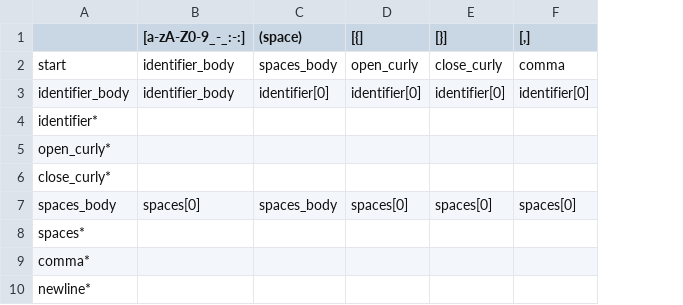
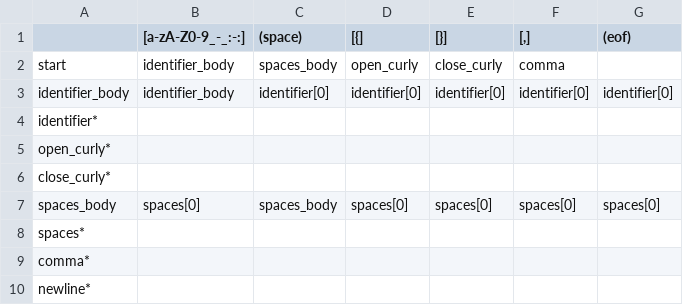
Before and after one commit to camertron/rux, a CSV file: lib/rux/lex/import_states.csv, drawn as a sheet; the diff names each change by its address in the sheet, - before the commit and + after, or states it on an @@ line.

Commit message:
Fix EOF issues; better import resolution; add tests

```diff
--- a/lib/rux/lex/import_states.csv
+++ b/lib/rux/lex/import_states.csv
+column G ((eof)), rows 3-7: identifier[0] |  |  |  | spaces[0]
```
Also changed, not shown: 11 other files.
